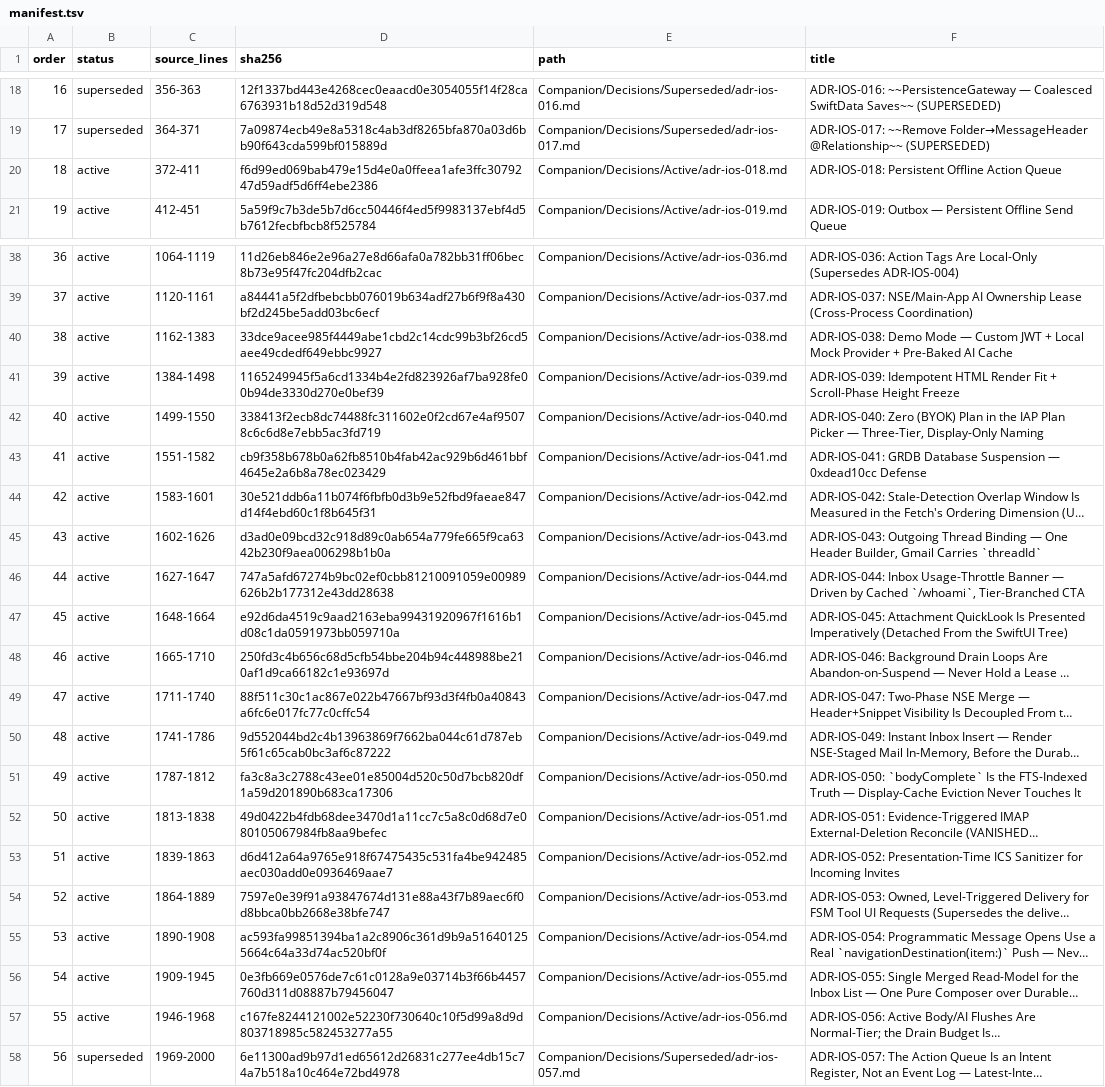
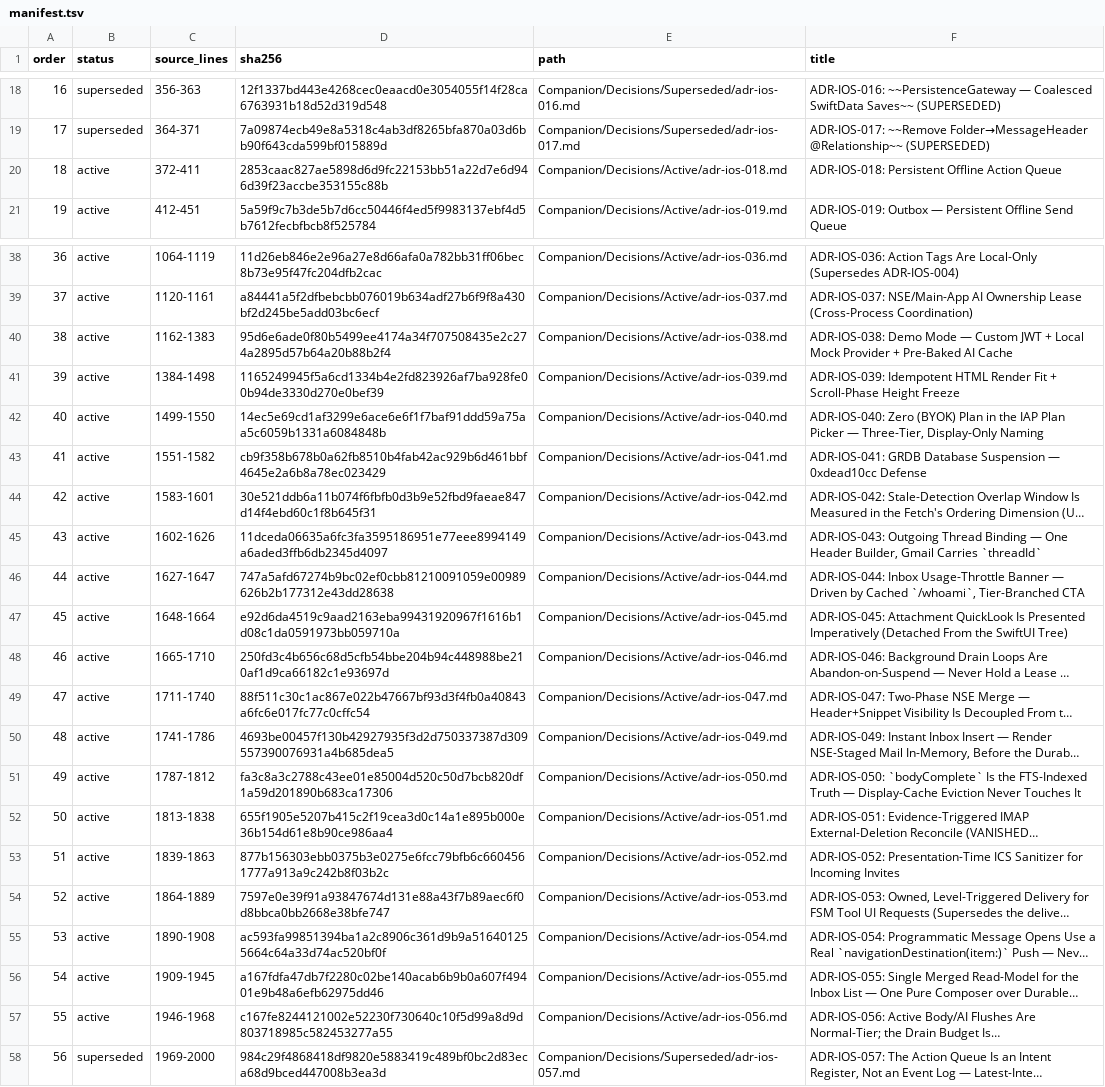
Before and after one commit to TabMail/tabmail-ios, a TSV file: Companion/Decisions/manifest.tsv, drawn as a sheet; only a part is shown, gaps mark what is left out; long unchanged cells end in …; the diff names each change by its address in the sheet, - before the commit and + after, or states it on an @@ line.

Commit message:
Re-pin the reworded Companion fragments and check hashes only
`Scripts/compact_companion_docs.rb verify` had aborted on its first check
since 2026-10-26, when 838a8ccf amended memory 067 and #335 amended memory
036, 074 and ADR-IOS-038 in place. #356 then reworded more routed memory
and decision bodies in place to remove internal planning references.
Restoring the old bodies would put those references back, so the rows are
re-pinned to the current bodies instead.

- 25 manifest rows re-pinned: 20 in the Memory and Decisions manifests and
  5 in the two ported manifests. 20 of the re-pins cover #356 alone
  (ADR-IOS-040 and ADR-IOS-043 were later amended only in their leading
  notes). Five (memory 015, 036, 067, 074 and ADR-IOS-038) also, or only,
  carry in-place amendments from #335, #337, #363, #374 and 838a8ccf. They
  are re-pinned as they stand, with no content restored or moved.
- verify_manifest no longer compares each fragment with its `v1.6.38`
  source range or rebuilds the `v1.6.38` documents. A reworded body can
  never match them, and that one-time landing proof passed when the
  compaction landed. It now checks each fragment's hash against its row.
- The Companion README, the script comments and MIS-IOS-009 describe the
  hash-only check.

Limits: a re-pin now makes `verify` pass, and removing a pin or dropping
manifest rows is no longer detected.

Verification: `verify` now passes the fragment hashes, the ADR census and
the ported decisions. It still stops at three memory index rows that later
PRs extended, and three indexes are over their byte budgets; both are filed
as #490. `compact_ios_rules.rb verify` passes.

Fixes #372

Signed-off-by: Kwang Moo Yi <kmyi@tabmail.ai>

```diff
--- a/Companion/Decisions/manifest.tsv
+++ b/Companion/Decisions/manifest.tsv
-D20 (sha256): f6d99ed069bab479e15d4e0a0ffeea1afe3ffc3079247d59adf5d6ff4ebe2386
+D20 (sha256): 2853caac827ae5898d6d9fc22153bb51a22d7e6d946d39f23accbe353155c88b
-D40 (sha256): 33dce9acee985f4449abe1cbd2c14cdc99b3bf26cd5aee49cdedf649ebbc9927
+D40 (sha256): 95d6e6ade0f80b5499ee4174a34f707508435e2c274a2895d57b64a20b88b2f4
-D42 (sha256): 338413f2ecb8dc74488fc311602e0f2cd67e4af95078c6c6d8e7ebb5ac3fd719
+D42 (sha256): 14ec5e69cd1af3299e6ace6e6f1f7baf91ddd59a75aa5c6059b1331a6084848b
-D45 (sha256): d3ad0e09bcd32c918d89c0ab654a779fe665f9ca6342b230f9aea006298b1b0a
+D45 (sha256): 11dceda06635a6fc3fa3595186951e77eee8994149a6aded3ffb6db2345d4097
-D50 (sha256): 9d552044bd2c4b13963869f7662ba044c61d787eb5f61c65cab0bc3af6c87222
+D50 (sha256): 4693be00457f130b42927935f3d2d750337387d309557390076931a4b685dea5
-D52 (sha256): 49d0422b4fdb68dee3470d1a11cc7c5a8c0d68d7e080105067984fb8aa9befec
+D52 (sha256): 655f1905e5207b415c2f19cea3d0c14a1e895b000e36b154d61e8b90ce986aa4
-D53 (sha256): d6d412a64a9765e918f67475435c531fa4be942485aec030add0e0936469aae7
+D53 (sha256): 877b156303ebb0375b3e0275e6fcc79bfb6c6604561777a913a9c242b8f03b2c
-D56 (sha256): 0e3fb669e0576de7c61c0128a9e03714b3f66b4457760d311d08887b79456047
+D56 (sha256): a167fdfa47db7f2280c02be140acab6b9b0a607f49401e9b48a6efb62975dd46
-D58 (sha256): 6e11300ad9b97d1ed65612d26831c277ee4db15c74a7b518a10c464e72bd4978
+D58 (sha256): 984c29f4868418df9820e5883419c489bf0bc2d83eca68d9bced447008b3ea3d
```
Also changed, not shown: Companion/Decisions/ported-manifest.tsv, Companion/Memory/manifest.tsv, 4 other files.
